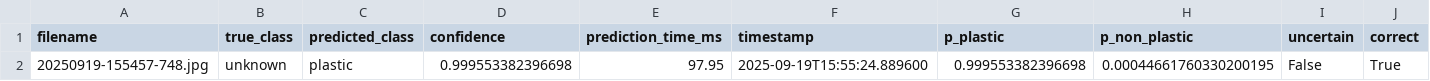
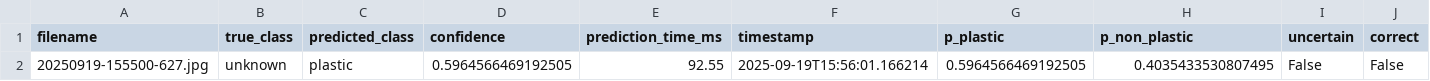
Before and after one commit to zyronvon/Microplastics_results, a CSV file: final_results/predictions.csv, drawn as a sheet.

Commit message:
Update final_results/predictions.csv

```diff
--- a/final_results/predictions.csv
+++ b/final_results/predictions.csv
@@ -1,2 +1,2 @@
 filename,true_class,predicted_class,confidence,prediction_time_ms,timestamp,p_plastic,p_non_plastic,uncertain,correct
-20250919-155457-748.jpg,unknown,plastic,0.999553382396698,97.95,2025-09-19T15:55:24.889600,0.999553382396698,0.00044661760330200195,False,True
+20250919-155500-627.jpg,unknown,plastic,0.5964566469192505,92.55,2025-09-19T15:56:01.166214,0.5964566469192505,0.4035433530807495,False,False
```
